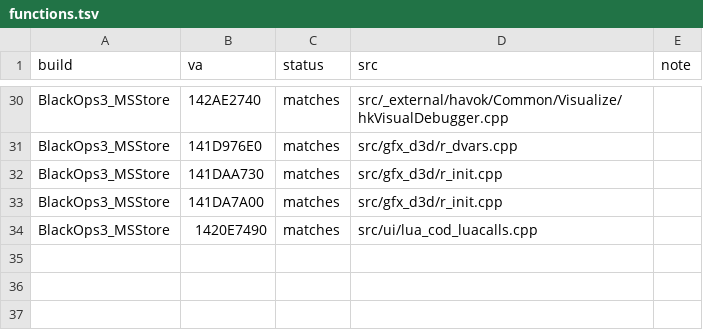
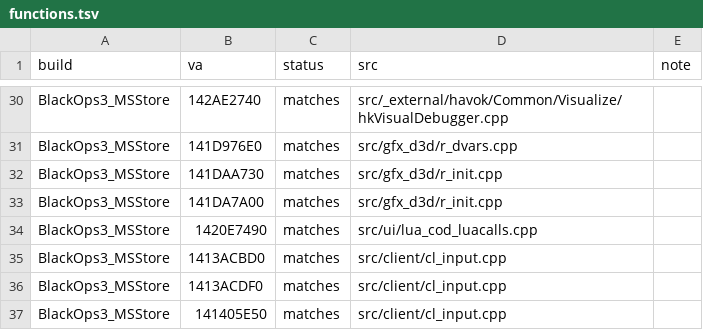
Before and after one commit to lizardpeter/black-ops-3-decomp, a TSV file: records/functions.tsv, drawn as a sheet; only a part is shown, gaps mark what is left out; the diff names each change by its address in the sheet, - before the commit and + after, or states it on an @@ line.

```diff
--- a/records/functions.tsv
+++ b/records/functions.tsv
+row 35: BlackOps3_MSStore | 1413ACBD0 | matches | src/client/cl_input.cpp
+row 36: BlackOps3_MSStore | 1413ACDF0 | matches | src/client/cl_input.cpp
+row 37: BlackOps3_MSStore | 141405E50 | matches | src/client/cl_input.cpp
```
Also changed, not shown: records/bugs.tsv, records/patches.tsv, 15 other files.
